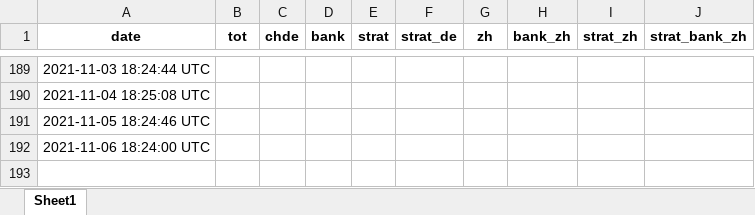
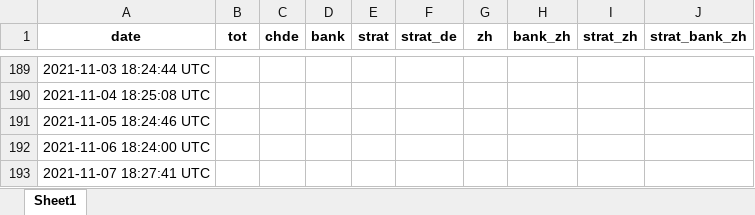
Before and after one commit to aledallas/watch-jobsch, an Excel workbook: job_numbers.xlsx, sheet Sheet1, drawn as a sheet; only a part is shown, gaps mark what is left out; values as stored, in another font and other column widths than the file's, no borders; the diff names each change by its address in the sheet, - before the commit and + after, or states it on an @@ line.

```diff
--- a/job_numbers.xlsx (sheet Sheet1)
+++ b/job_numbers.xlsx (sheet Sheet1)
+row 193: 2021-11-07 18:27:41 UTC
```
